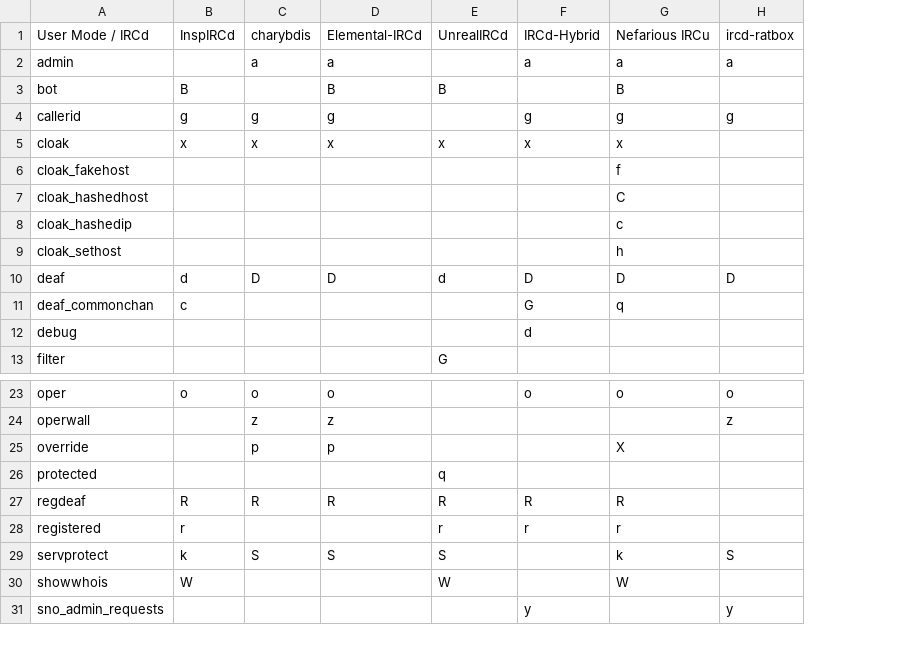
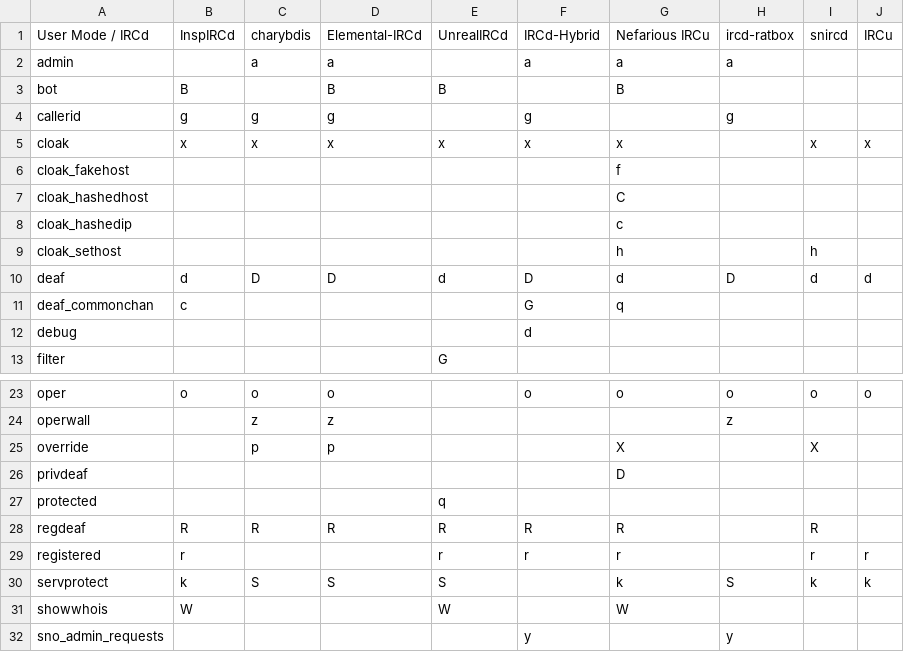
Before and after one commit to PyLink/PyLink, a CSV file: docs/technical/user-modes.csv, drawn as a sheet; only a part is shown, gaps mark what is left out; the diff names each change by its address in the sheet, - before the commit and + after, or states it on an @@ line.

```diff
--- a/docs/technical/user-modes.csv
+++ b/docs/technical/user-modes.csv
+column I, rows 1-10: snircd |  |  |  | x |  |  |  | h | d; rows 23-25: o |  | X; rows 28-30: R | r | k
+column J, rows 1-10: IRCu |  |  |  | x |  |  |  |  | d; row 23: o; rows 29-30: r | k
-G4: g
+G4: (empty)
-G10: D
+G10: d
+row 26: privdeaf |  |  |  |  |  | D
```
Also changed, not shown: docs/technical/channel-modes.csv.
